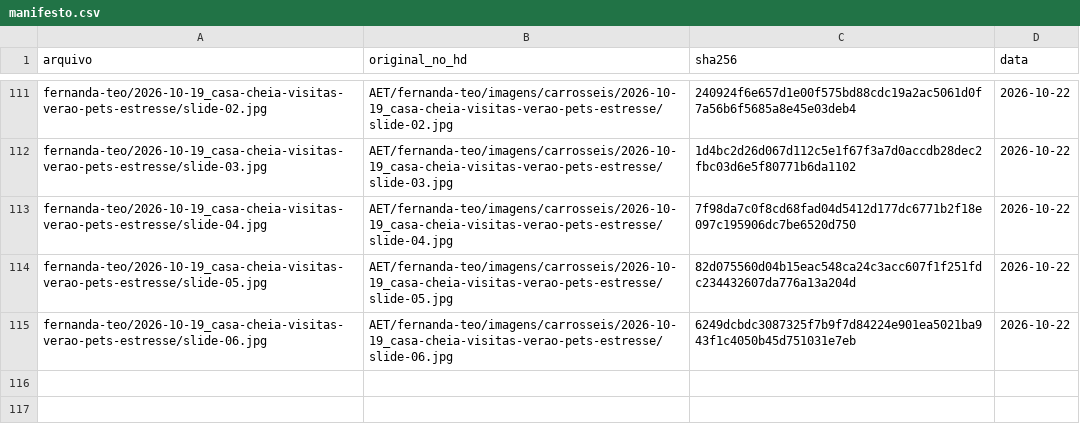
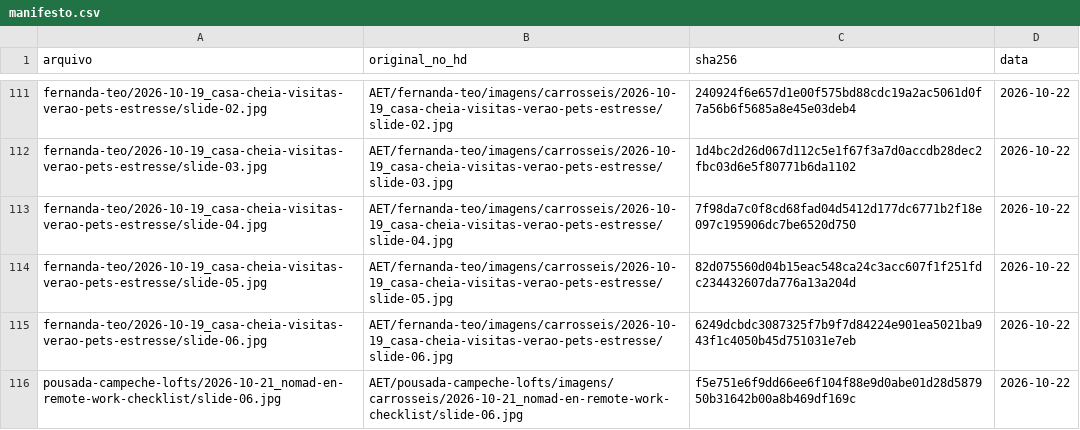
Before and after one commit to techaet/carrosseis-publico, a CSV file: manifesto.csv, drawn as a sheet; only a part is shown, gaps mark what is left out; the diff names each change by its address in the sheet, - before the commit and + after, or states it on an @@ line.

Commit message:
carrossel pousada-campeche-lofts/2026-10-21_nomad-en-remote-work-checklist

```diff
--- a/manifesto.csv
+++ b/manifesto.csv
+row 116: pousada-campeche-lofts/2026-10-21_nomad-en-remote-work-checklist/slide-06.jpg | AET/pousada-campeche-lofts/imagens/carrosseis/2026-10-21_nomad-en-remote-work-checklist/slide-06.jpg | f5e751e6f9dd66ee6f104f88e9d0abe01d28d587950b31642b00a8b469df169c | 2026-10-22
```
Also changed, not shown: 1 other file.
